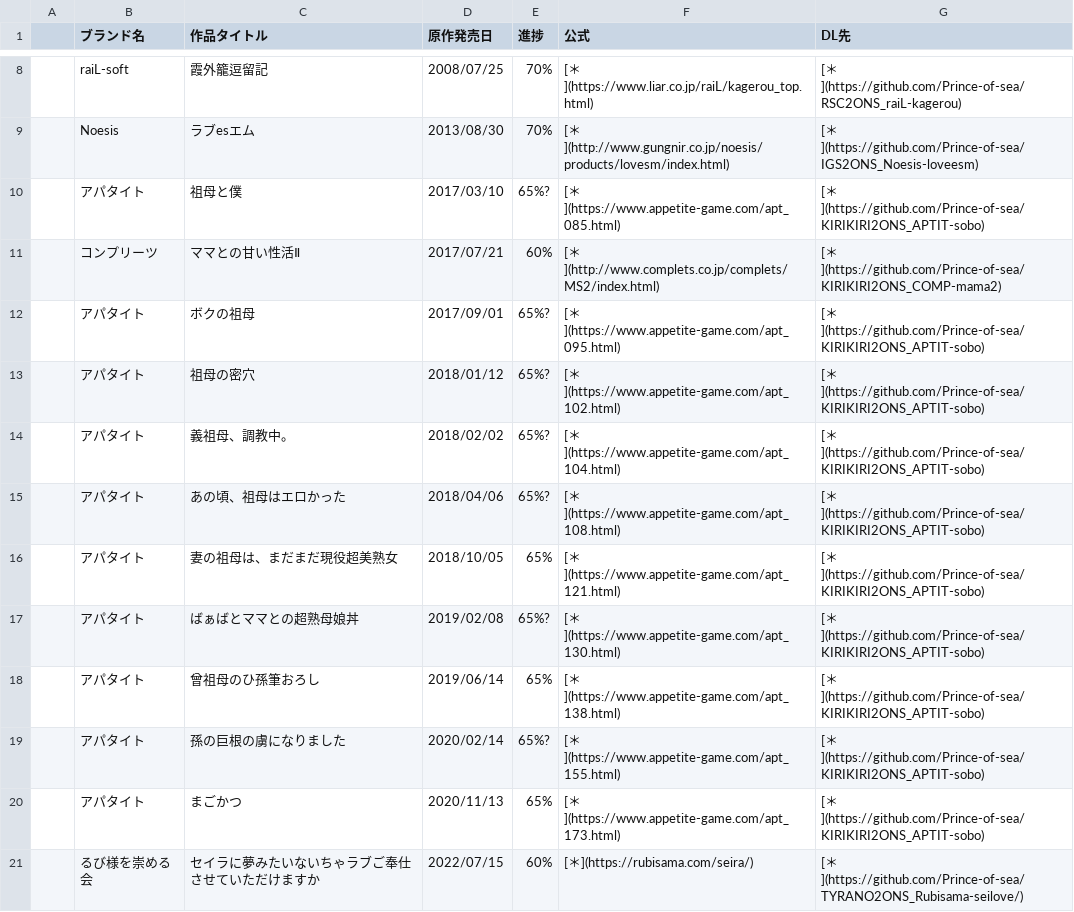
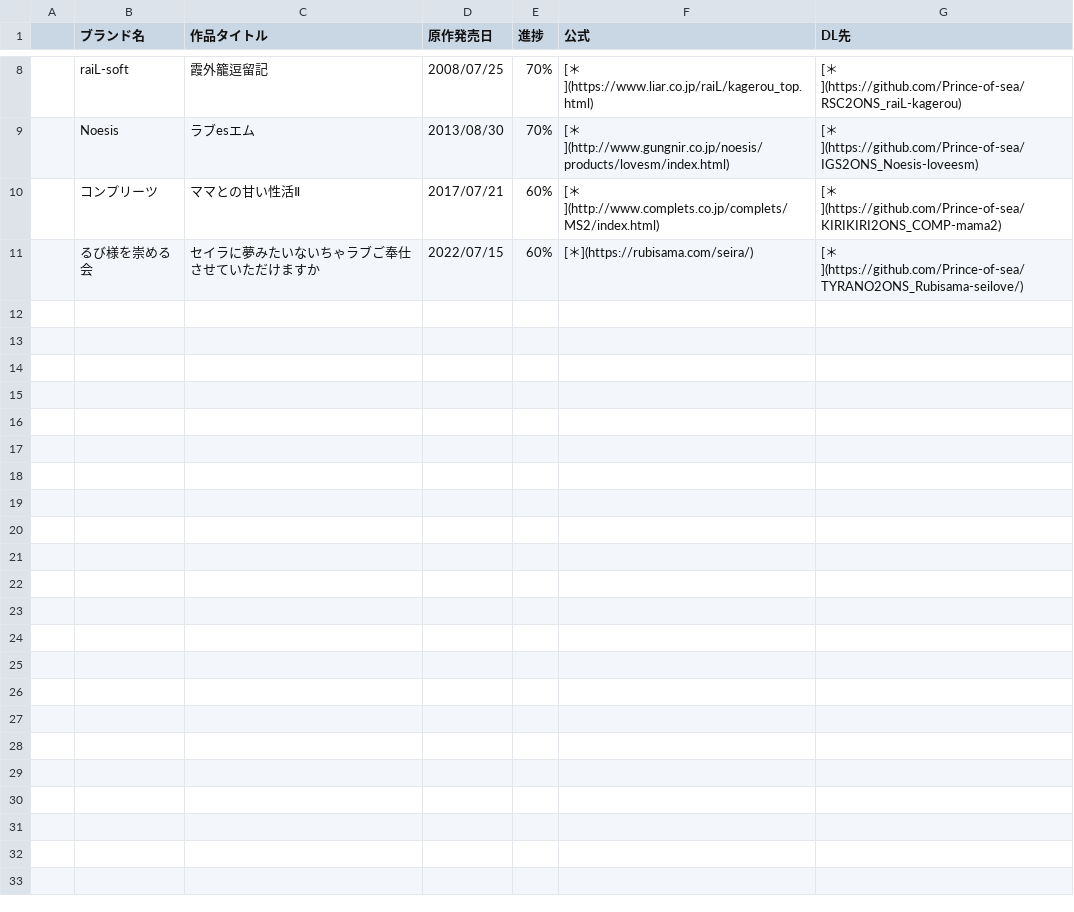
Before and after one commit to Prince-of-sea/Prince-of-sea, a CSV file: _ons_convlist.csv, drawn as a sheet; only a part is shown, gaps mark what is left out.

```diff
--- a/_ons_convlist.csv
+++ b/_ons_convlist.csv
@@ -9,13 +9,3 @@
 ,Noesis,ラブesエム,2013/08/30,70%,[＊](http://www.gungnir.co.jp/noesis/products/lovesm/index.html),[＊](https://github.com/Prince-of-sea/IGS2ONS_Noesis-loveesm),
-,アパタイト,祖母と僕,2017/03/10,65%?,[＊](https://www.appetite-game.com/apt_085.html),[＊](https://github.com/Prince-of-sea/KIRIKIRI2ONS_APTIT-sobo),
 ,コンプリーツ,ママとの甘い性活Ⅱ,2017/07/21,60%,[＊](http://www.complets.co.jp/complets/MS2/index.html),[＊](https://github.com/Prince-of-sea/KIRIKIRI2ONS_COMP-mama2),
-,アパタイト,ボクの祖母,2017/09/01,65%?,[＊](https://www.appetite-game.com/apt_095.html),[＊](https://github.com/Prince-of-sea/KIRIKIRI2ONS_APTIT-sobo),
-,アパタイト,祖母の密穴,2018/01/12,65%?,[＊](https://www.appetite-game.com/apt_102.html),[＊](https://github.com/Prince-of-sea/KIRIKIRI2ONS_APTIT-sobo),
-,アパタイト,義祖母、調教中。,2018/02/02,65%?,[＊](https://www.appetite-game.com/apt_104.html),[＊](https://github.com/Prince-of-sea/KIRIKIRI2ONS_APTIT-sobo),
-,アパタイト,あの頃、祖母はエロかった,2018/04/06,65%?,[＊](https://www.appetite-game.com/apt_108.html),[＊](https://github.com/Prince-of-sea/KIRIKIRI2ONS_APTIT-sobo),
-,アパタイト,妻の祖母は、まだまだ現役超美熟女,2018/10/05,65%,[＊](https://www.appetite-game.com/apt_121.html),[＊](https://github.com/Prince-of-sea/KIRIKIRI2ONS_APTIT-sobo),
-,アパタイト,ばぁばとママとの超熟母娘丼,2019/02/08,65%?,[＊](https://www.appetite-game.com/apt_130.html),[＊](https://github.com/Prince-of-sea/KIRIKIRI2ONS_APTIT-sobo),
-,アパタイト,曾祖母のひ孫筆おろし,2019/06/14,65%,[＊](https://www.appetite-game.com/apt_138.html),[＊](https://github.com/Prince-of-sea/KIRIKIRI2ONS_APTIT-sobo),
-,アパタイト,孫の巨根の虜になりました,2020/02/14,65%?,[＊](https://www.appetite-game.com/apt_155.html),[＊](https://github.com/Prince-of-sea/KIRIKIRI2ONS_APTIT-sobo),
-,アパタイト,まごかつ,2020/11/13,65%,[＊](https://www.appetite-game.com/apt_173.html),[＊](https://github.com/Prince-of-sea/KIRIKIRI2ONS_APTIT-sobo),
 ,るび様を崇める会,セイラに夢みたいないちゃラブご奉仕させていただけますか,2022/07/15,60%,[＊](https://rubisama.com/seira/),[＊](https://github.com/Prince-of-sea/TYRANO2ONS_Rubisama-seilove/),
```
Also changed, not shown: 2 other files.
